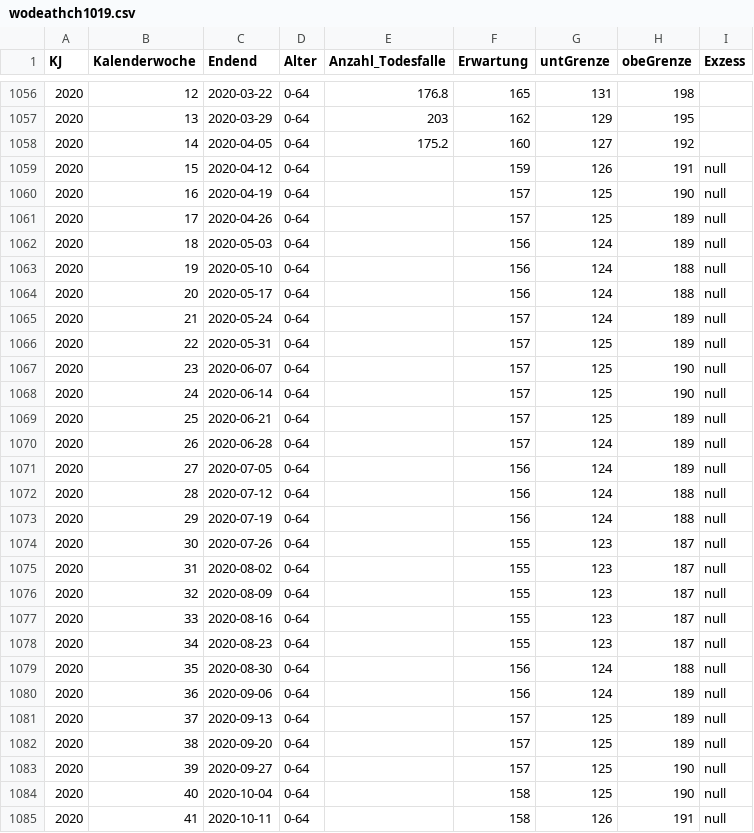
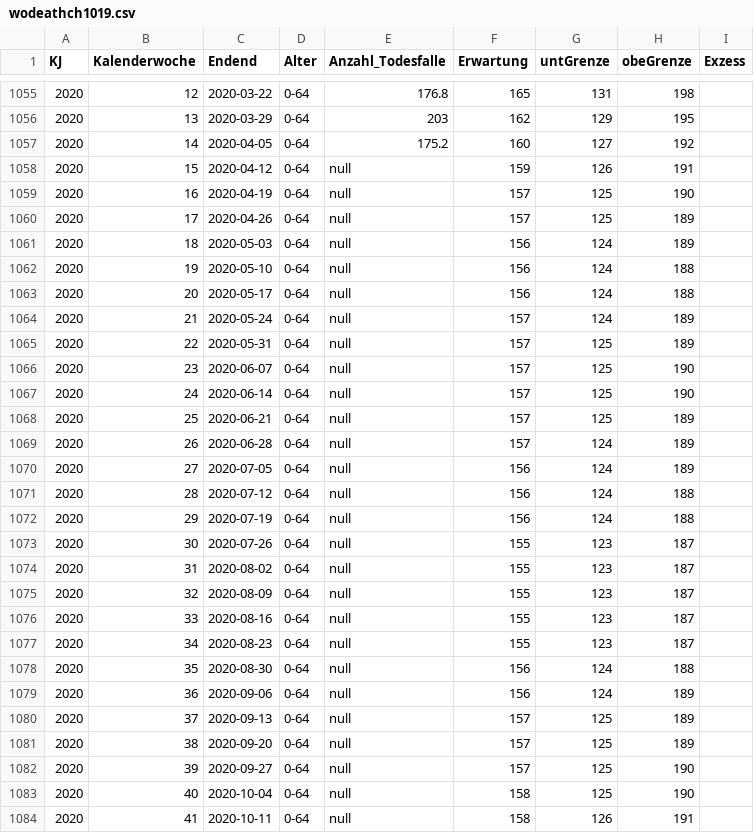
Before and after one commit to pnwscm60/pnwscm60.github.io, a CSV file: data/wodeathch1019.csv, drawn as a sheet; only a part is shown, gaps mark what is left out; the diff covers the shown part only.

Commit message:
Update wodeathch1019.csv

```diff
--- a/data/wodeathch1019.csv
+++ b/data/wodeathch1019.csv
@@ -1058,28 +1057,28 @@ KJ,Kalenderwoche,Endend,Alter,Anzahl_Todesfalle,Erwartung,untGrenze,obeGrenze,Ex
 2020,14,2020-04-05,0-64,175.2,160,127,192,
-2020,15,2020-04-12,0-64,,159,126,191,null
-2020,16,2020-04-19,0-64,,157,125,190,null
-2020,17,2020-04-26,0-64,,157,125,189,null
-2020,18,2020-05-03,0-64,,156,124,189,null
-2020,19,2020-05-10,0-64,,156,124,188,null
-2020,20,2020-05-17,0-64,,156,124,188,null
-2020,21,2020-05-24,0-64,,157,124,189,null
-2020,22,2020-05-31,0-64,,157,125,189,null
-2020,23,2020-06-07,0-64,,157,125,190,null
-2020,24,2020-06-14,0-64,,157,125,190,null
-2020,25,2020-06-21,0-64,,157,125,189,null
-2020,26,2020-06-28,0-64,,157,124,189,null
-2020,27,2020-07-05,0-64,,156,124,189,null
-2020,28,2020-07-12,0-64,,156,124,188,null
-2020,29,2020-07-19,0-64,,156,124,188,null
-2020,30,2020-07-26,0-64,,155,123,187,null
-2020,31,2020-08-02,0-64,,155,123,187,null
-2020,32,2020-08-09,0-64,,155,123,187,null
-2020,33,2020-08-16,0-64,,155,123,187,null
-2020,34,2020-08-23,0-64,,155,123,187,null
-2020,35,2020-08-30,0-64,,156,124,188,null
-2020,36,2020-09-06,0-64,,156,124,189,null
-2020,37,2020-09-13,0-64,,157,125,189,null
-2020,38,2020-09-20,0-64,,157,125,189,null
-2020,39,2020-09-27,0-64,,157,125,190,null
-2020,40,2020-10-04,0-64,,158,125,190,null
-2020,41,2020-10-11,0-64,,158,126,191,null
+2020,15,2020-04-12,0-64,null,159,126,191,
+2020,16,2020-04-19,0-64,null,157,125,190,
+2020,17,2020-04-26,0-64,null,157,125,189,
+2020,18,2020-05-03,0-64,null,156,124,189,
+2020,19,2020-05-10,0-64,null,156,124,188,
+2020,20,2020-05-17,0-64,null,156,124,188,
+2020,21,2020-05-24,0-64,null,157,124,189,
+2020,22,2020-05-31,0-64,null,157,125,189,
+2020,23,2020-06-07,0-64,null,157,125,190,
+2020,24,2020-06-14,0-64,null,157,125,190,
+2020,25,2020-06-21,0-64,null,157,125,189,
+2020,26,2020-06-28,0-64,null,157,124,189,
+2020,27,2020-07-05,0-64,null,156,124,189,
+2020,28,2020-07-12,0-64,null,156,124,188,
+2020,29,2020-07-19,0-64,null,156,124,188,
+2020,30,2020-07-26,0-64,null,155,123,187,
+2020,31,2020-08-02,0-64,null,155,123,187,
+2020,32,2020-08-09,0-64,null,155,123,187,
+2020,33,2020-08-16,0-64,null,155,123,187,
+2020,34,2020-08-23,0-64,null,155,123,187,
+2020,35,2020-08-30,0-64,null,156,124,188,
+2020,36,2020-09-06,0-64,null,156,124,189,
+2020,37,2020-09-13,0-64,null,157,125,189,
+2020,38,2020-09-20,0-64,null,157,125,189,
+2020,39,2020-09-27,0-64,null,157,125,190,
+2020,40,2020-10-04,0-64,null,158,125,190,
+2020,41,2020-10-11,0-64,null,158,126,191,
```
Also changed, not shown: 1 removed row and 102 edited cells elsewhere in this file.
